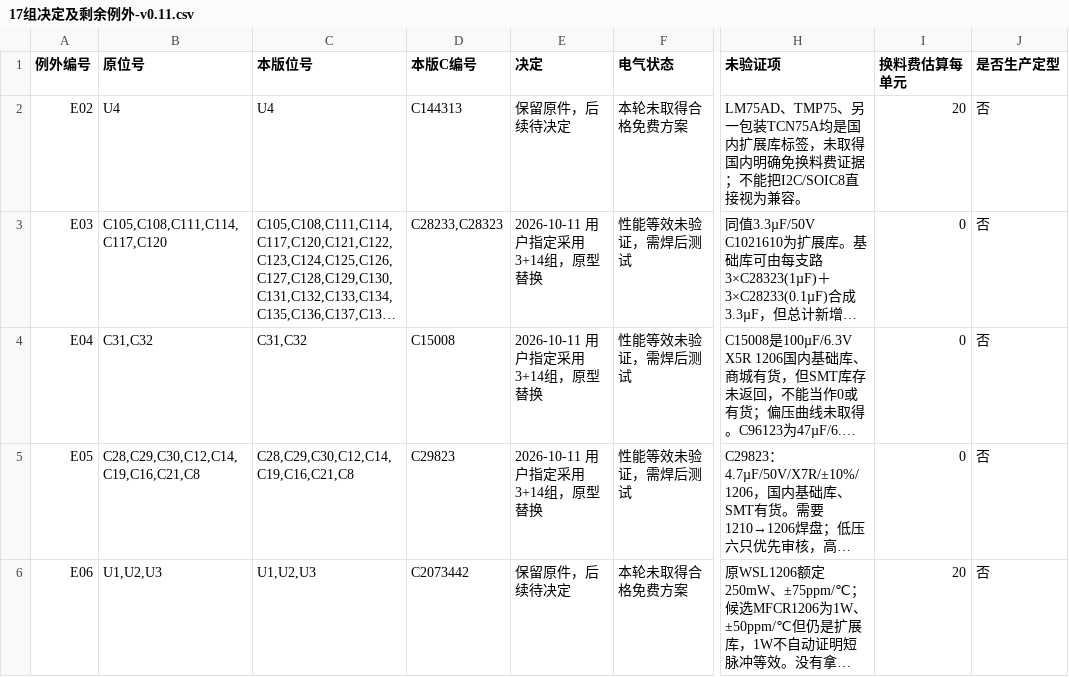
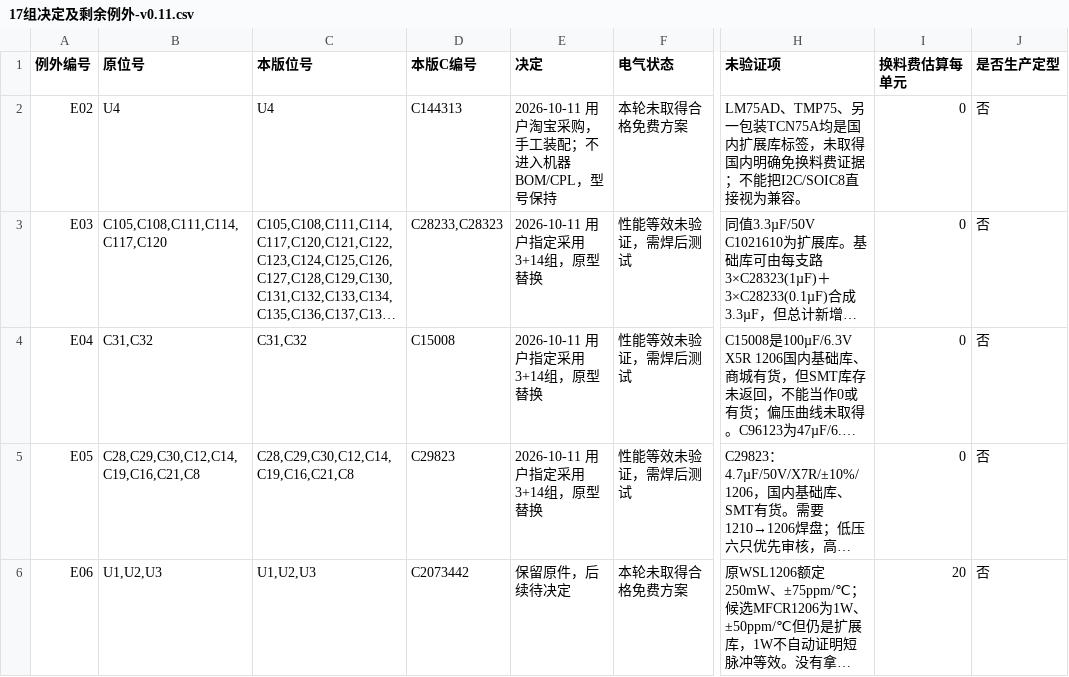
Before and after one commit to Rhys-Q/album, a CSV file: hardware/pcb/gdep133c02-driver/releases/jlc-cn-review-v0.11-basic17-2026-10-11/17组决定及剩余例外-v0.11.csv, drawn as a sheet; only a part is shown, gaps mark what is left out; long unchanged cells end in …; the diff covers the shown part only; the diff names each change by its address in the sheet, - before the commit and + after, or states it on an @@ line.

```diff
--- a/hardware/pcb/gdep133c02-driver/releases/jlc-cn-review-v0.11-basic17-2026-10-11/17组决定及剩余例外-v0.11.csv
+++ b/hardware/pcb/gdep133c02-driver/releases/jlc-cn-review-v0.11-basic17-2026-10-11/17组决定及剩余例外-v0.11.csv
-E2 (决定): 保留原件，后续待决定
+E2 (决定): 2026-10-11 用户淘宝采购，手工装配；不进入机器BOM/CPL，型号保持
-I2 (换料费估算每单元): 20
+I2 (换料费估算每单元): 0
```
Also changed, not shown: 8 edited cells elsewhere in this file, hardware/pcb/gdep133c02-driver/releases/jlc-cn-review-v0.11-basic17-2026-10-11/gdep133c02-driver-bom-manual.csv, hardware/pcb/gdep133c02-driver/releases/jlc-cn-review-v0.11-basic17-2026-10-11/gdep133c02-driver-bom-smt.csv, 14 other files.
